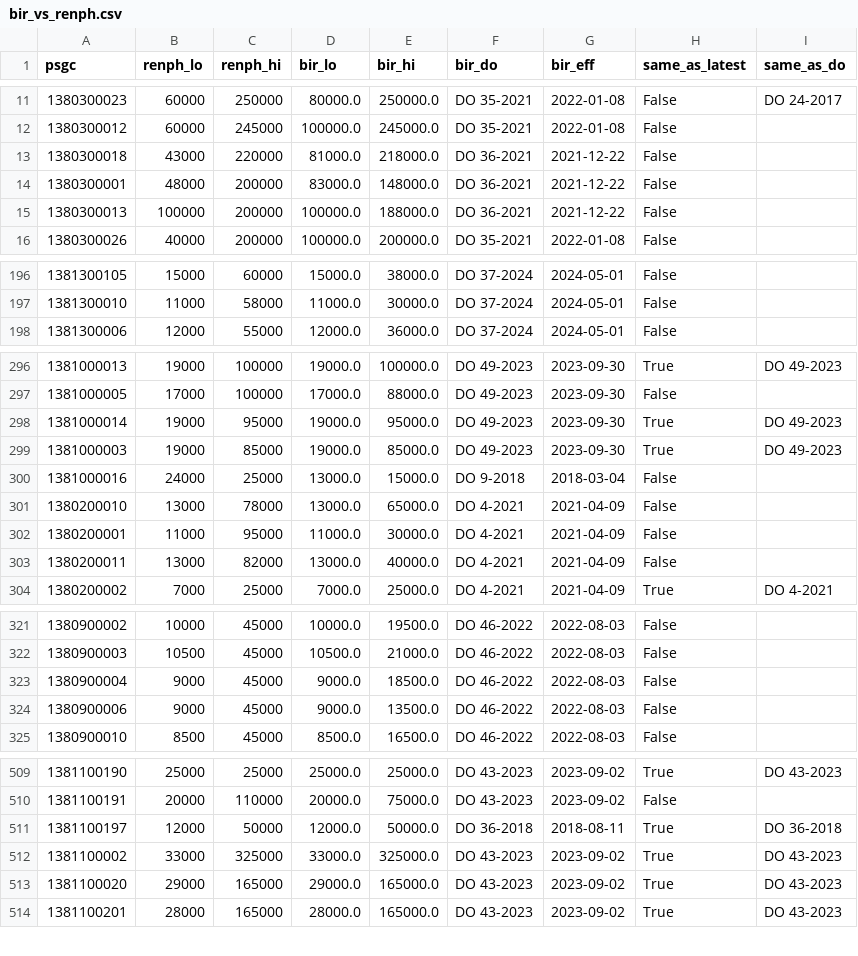
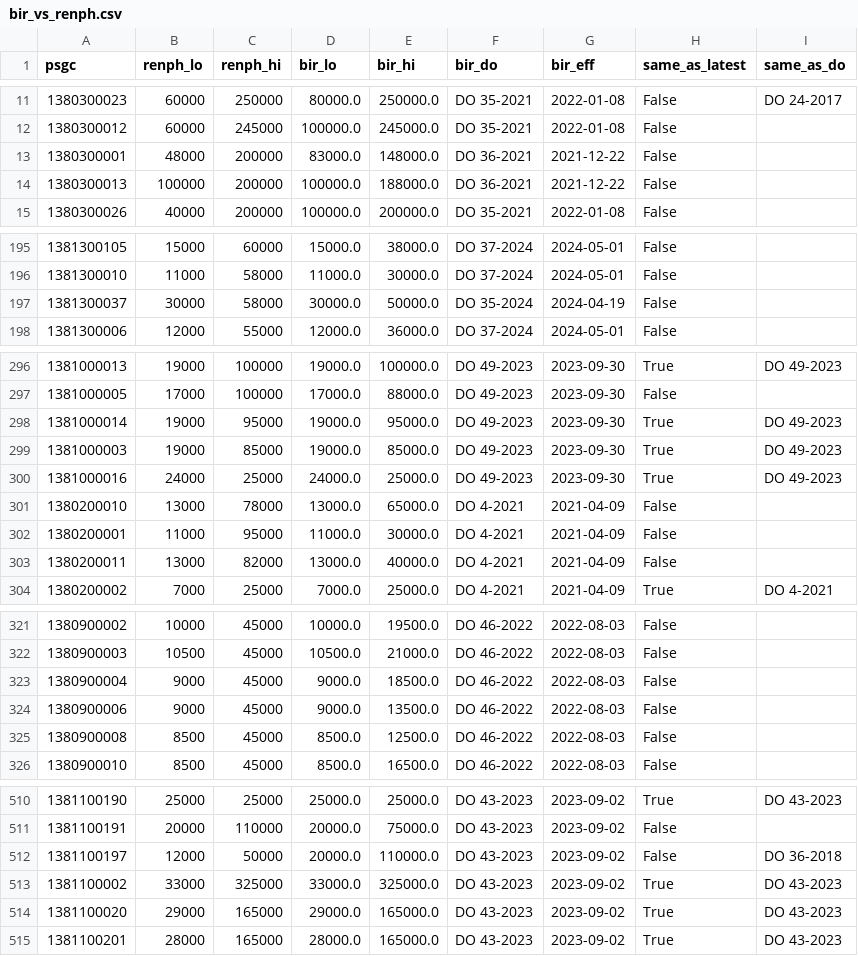
Before and after one commit to AndrewConcejero/ph-zonal-map, a CSV file: pipeline/review/bir_vs_renph.csv, drawn as a sheet; only a part is shown, gaps mark what is left out; the diff covers the shown part only.

```diff
--- a/pipeline/review/bir_vs_renph.csv
+++ b/pipeline/review/bir_vs_renph.csv
@@ -12,3 +12,2 @@ psgc,renph_lo,renph_hi,bir_lo,bir_hi,bir_do,bir_eff,same_as_latest,same_as_do
 1380300012,60000,245000,100000.0,245000.0,DO 35-2021,2022-01-08,False,
-1380300018,43000,220000,81000.0,218000.0,DO 36-2021,2021-12-22,False,
 1380300001,48000,200000,83000.0,148000.0,DO 36-2021,2021-12-22,False,
@@ -197,2 +196,3 @@ psgc,renph_lo,renph_hi,bir_lo,bir_hi,bir_do,bir_eff,same_as_latest,same_as_do
 1381300010,11000,58000,11000.0,30000.0,DO 37-2024,2024-05-01,False,
+1381300037,30000,58000,30000.0,50000.0,DO 35-2024,2024-04-19,False,
 1381300006,12000,55000,12000.0,36000.0,DO 37-2024,2024-05-01,False,
@@ -299,3 +299,3 @@ psgc,renph_lo,renph_hi,bir_lo,bir_hi,bir_do,bir_eff,same_as_latest,same_as_do
 1381000003,19000,85000,19000.0,85000.0,DO 49-2023,2023-09-30,True,DO 49-2023
-1381000016,24000,25000,13000.0,15000.0,DO 9-2018,2018-03-04,False,
+1381000016,24000,25000,24000.0,25000.0,DO 49-2023,2023-09-30,True,DO 49-2023
 1380200010,13000,78000,13000.0,65000.0,DO 4-2021,2021-04-09,False,
@@ -324,2 +324,3 @@ psgc,renph_lo,renph_hi,bir_lo,bir_hi,bir_do,bir_eff,same_as_latest,same_as_do
 1380900006,9000,45000,9000.0,13500.0,DO 46-2022,2022-08-03,False,
+1380900008,8500,45000,8500.0,12500.0,DO 46-2022,2022-08-03,False,
 1380900010,8500,45000,8500.0,16500.0,DO 46-2022,2022-08-03,False,
@@ -510,3 +511,3 @@ psgc,renph_lo,renph_hi,bir_lo,bir_hi,bir_do,bir_eff,same_as_latest,same_as_do
 1381100191,20000,110000,20000.0,75000.0,DO 43-2023,2023-09-02,False,
-1381100197,12000,50000,12000.0,50000.0,DO 36-2018,2018-08-11,True,DO 36-2018
+1381100197,12000,50000,20000.0,110000.0,DO 43-2023,2023-09-02,False,DO 36-2018
 1381100002,33000,325000,33000.0,325000.0,DO 43-2023,2023-09-02,True,DO 43-2023
```
Also changed, not shown: 8 edited cells elsewhere in this file, pipeline/review/growth_by_rdo.csv, pipeline/review/no_geometry.csv, 10 other files.
